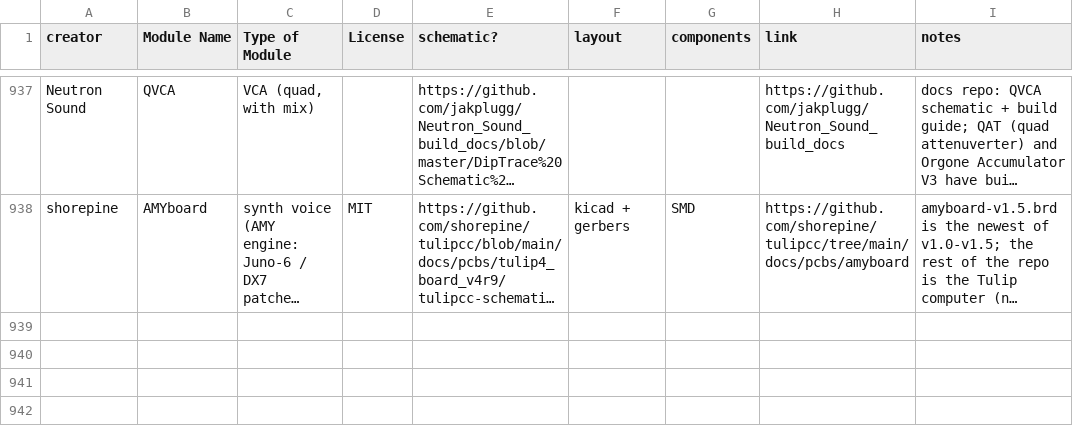
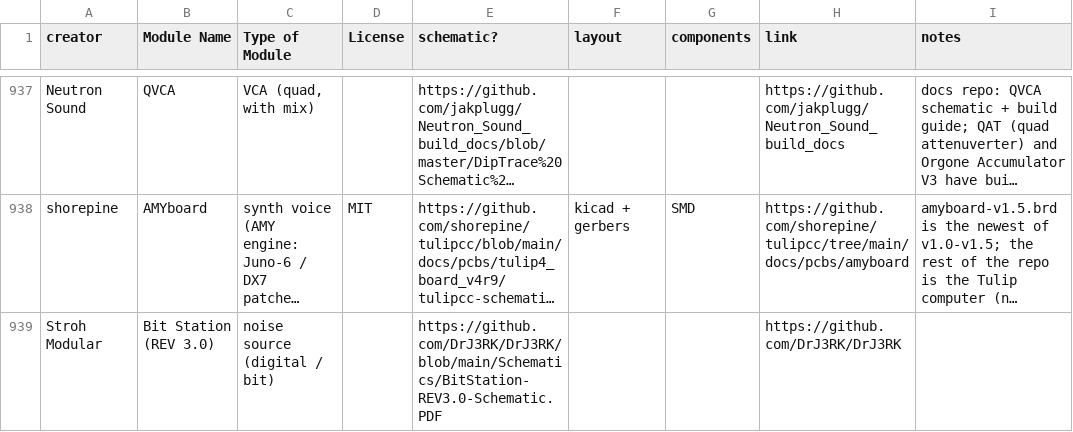
Before and after one commit to daaaaaaaaaniel/my-awesome-eurorack, a CSV file: eurorack-open-source.csv, drawn as a sheet; only a part is shown, gaps mark what is left out; long unchanged cells end in …; the diff names each change by its address in the sheet, - before the commit and + after, or states it on an @@ line.

```diff
--- a/eurorack-open-source.csv
+++ b/eurorack-open-source.csv
+row 939: Stroh Modular | Bit Station (REV 3.0) | noise source (digital / bit) |  | https://github.com/DrJ3RK/DrJ3RK/blob/main/Schematics/BitStation-REV3.0-Schematic.PDF |  |  | https://github.com/DrJ3RK/DrJ3RK
```
Also changed, not shown: data/deferred.tsv, data/modules.tsv, 5 other files.
